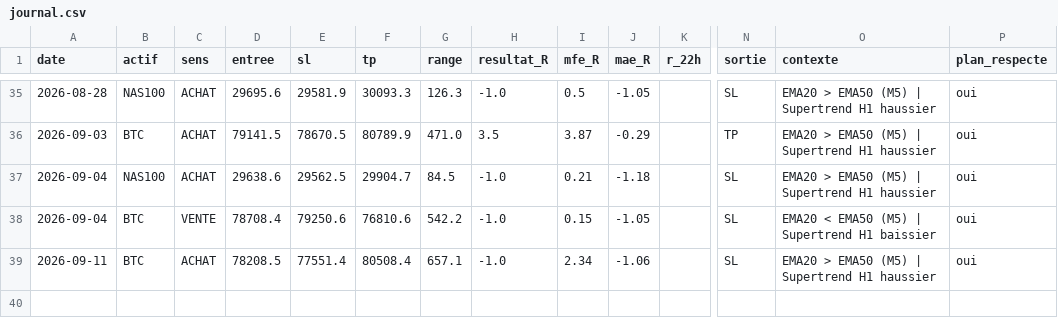
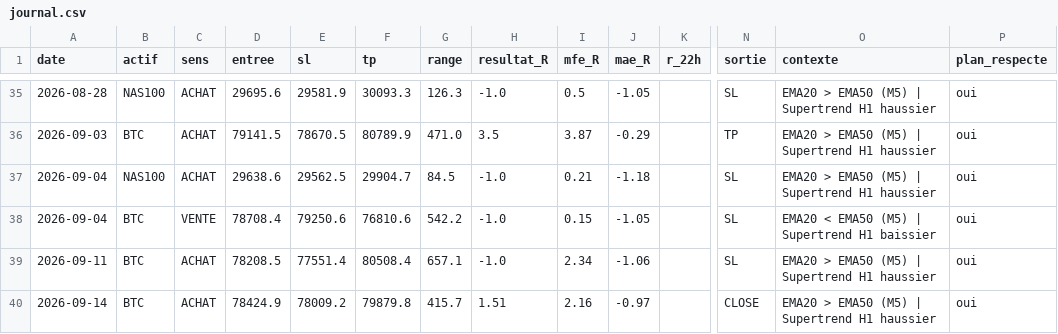
Before and after one commit to karasko54/opr-nasdaq, a CSV file: journal.csv, drawn as a sheet; only a part is shown, gaps mark what is left out; rows hold the shown columns only; the diff names each change by its address in the sheet, - before the commit and + after, or states it on an @@ line.

Commit message:
etat: avancement trade + journal (NASDAQ + BTC)

```diff
--- a/journal.csv
+++ b/journal.csv
+row 40: 2026-09-14 | BTC | ACHAT | 78424.9 | 78009.2 | 79879.8 | 415.7 | 1.51 | 2.16 | -0.97 |  | CLOSE | EMA20 > EMA50 (M5) | Supertrend H1 haussier | oui
```
Also changed, not shown: 1 other file.
